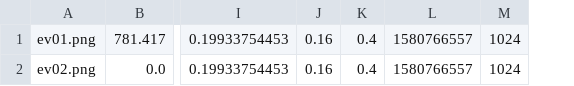
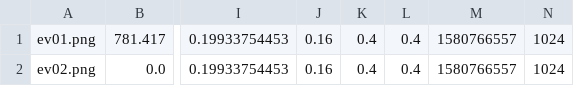
Before and after one commit to uga-ssrl/SSRLCV, a CSV file: data/img/everest1024/img/params.csv, drawn as a sheet; only a part is shown, gaps mark what is left out; the diff names each change by its address in the sheet, - before the commit and + after, or states it on an @@ line.

```diff
--- a/data/img/everest1024/img/params.csv
+++ b/data/img/everest1024/img/params.csv
+column L, rows 1-2: 0.4 | 0.4
```
Also changed, not shown: 2 other files.
